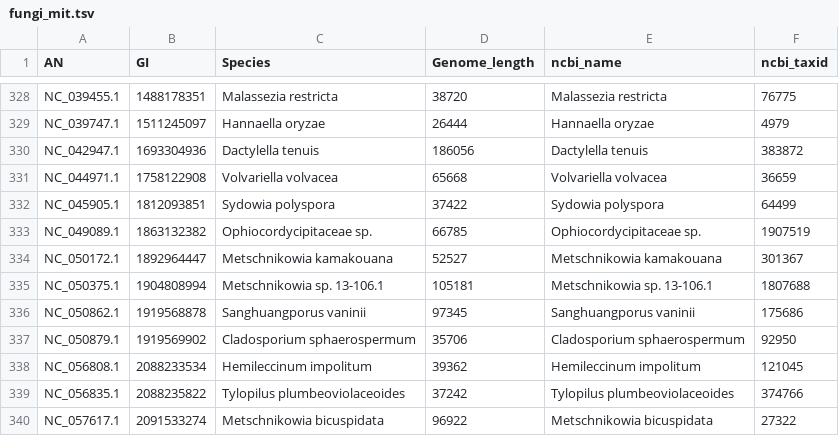
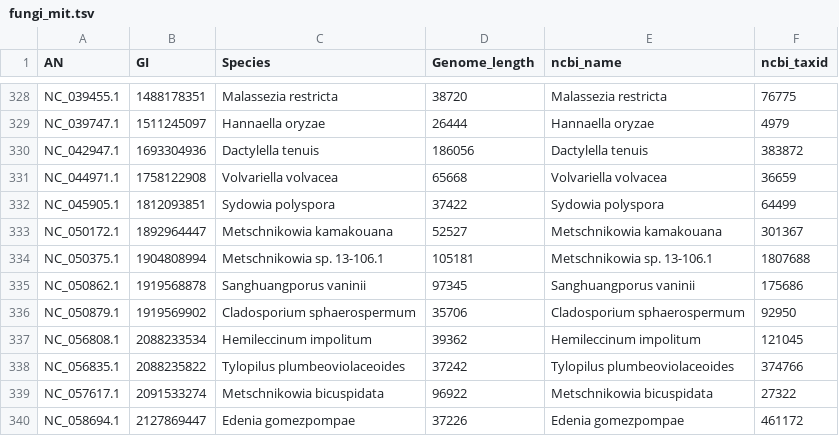
Before and after one commit to brenodupin/datasets-organelle-igr, a TSV file: fungi_mit/fungi_mit.tsv, drawn as a sheet; only a part is shown, gaps mark what is left out; the shorter side is filled out with more unchanged rows; the diff names each change by its address in the sheet, - before the commit and + after, or states it on an @@ line.

```diff
--- a/fungi_mit/fungi_mit.tsv
+++ b/fungi_mit/fungi_mit.tsv
-row 333: NC_049089.1 | 1863132382 | Ophiocordycipitaceae sp. | 66785 | Ophiocordycipitaceae sp. | 1907519
```
Also changed, not shown: green_algae_mit/green_algae_mit.tsv, green_algae_plt/green_algae_plt.tsv, 6 other files.
